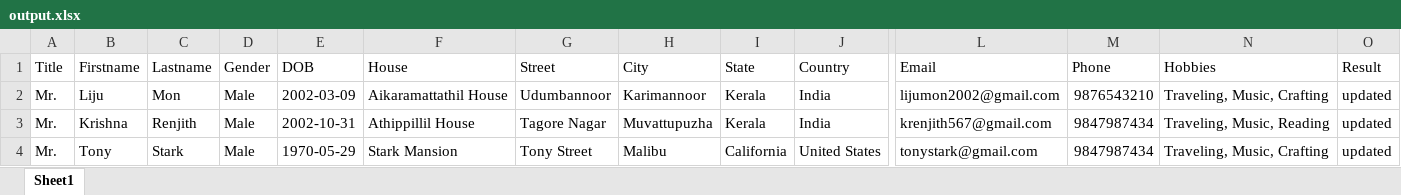
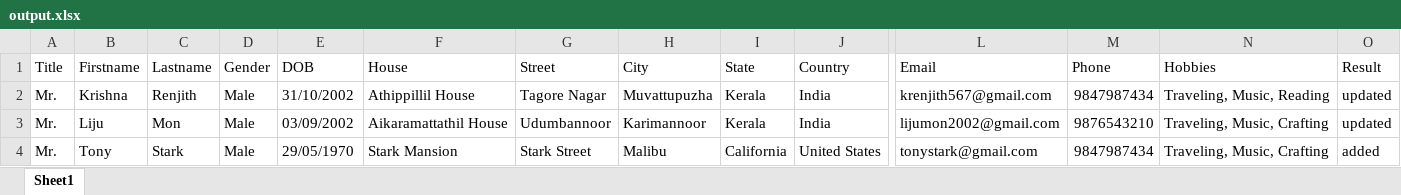
Before and after one commit to anandvishnu2001/Training---1, an Excel workbook: Addressbook/uploads/output.xlsx, sheet Sheet1, drawn as a sheet; only a part is shown, gaps mark what is left out; values as stored, in another font and other column widths than the file's, no borders; removed rows and columns are numbered as before the commit, all else as after; rows hold the shown columns only; the diff names each change by its address in the sheet, - before the commit and + after, or states it on an @@ line.

```diff
--- a/Addressbook/uploads/output.xlsx (sheet Sheet1)
+++ b/Addressbook/uploads/output.xlsx (sheet Sheet1)
-row 2: Mr. | Liju | Mon | Male | 2002-03-09 | Aikaramattathil House | Udumbannoor | Karimannoor | Kerala | India | lijumon2002@gmail.com | 9876543210 | Traveling, Music, Crafting | updated
-E2 (DOB): 2002-10-31
+E2 (DOB): 31/10/2002
+row 3: Mr. | Liju | Mon | Male | 03/09/2002 | Aikaramattathil House | Udumbannoor | Karimannoor | Kerala | India | lijumon2002@gmail.com | 9876543210 | Traveling, Music, Crafting | updated
-E4 (DOB): 1970-05-29
+E4 (DOB): 29/05/1970
-G4 (Street): Tony Street
+G4 (Street): Stark Street
-O4 (Result): updated
+O4 (Result): added
```
Also changed, not shown: 3 other files.
